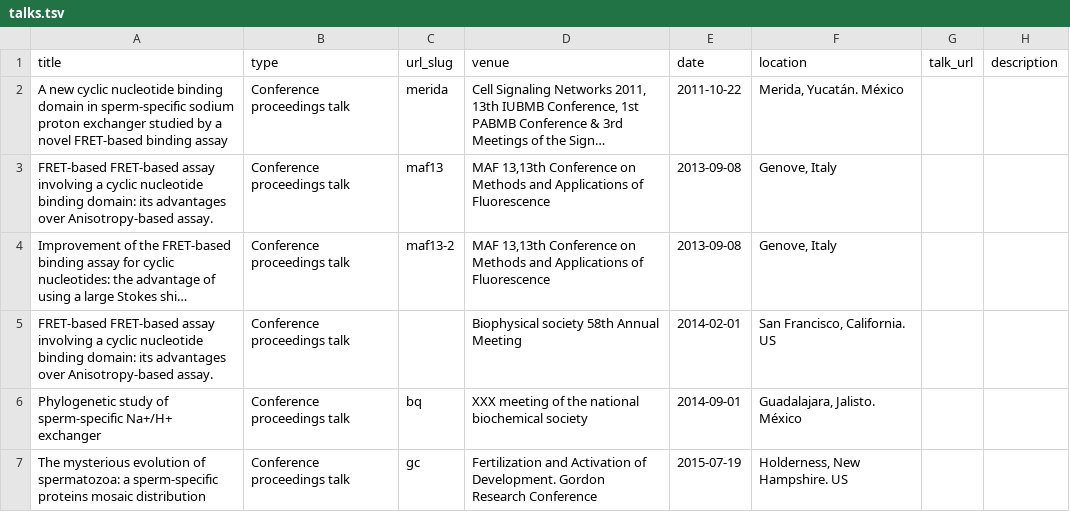
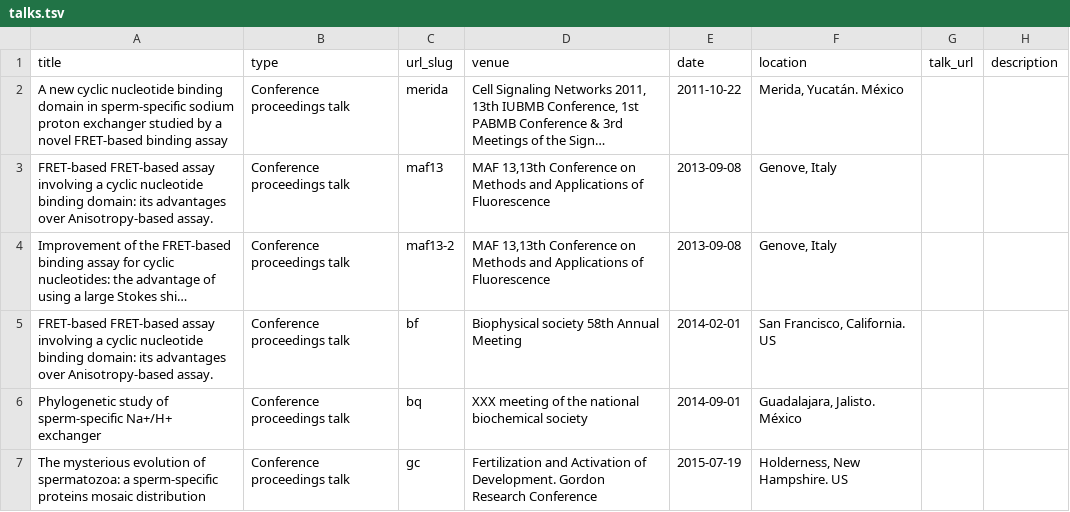
Before and after one commit to fraroco/fraroco.github.io, a TSV file: markdown_generator/talks.tsv, drawn as a sheet; long unchanged cells end in …; the diff names each change by its address in the sheet, - before the commit and + after, or states it on an @@ line.

Commit message:
talks

```diff
--- a/markdown_generator/talks.tsv
+++ b/markdown_generator/talks.tsv
-C5 (url_slug): (empty)
+C5 (url_slug): bf
```
Also changed, not shown: 10 other files.
